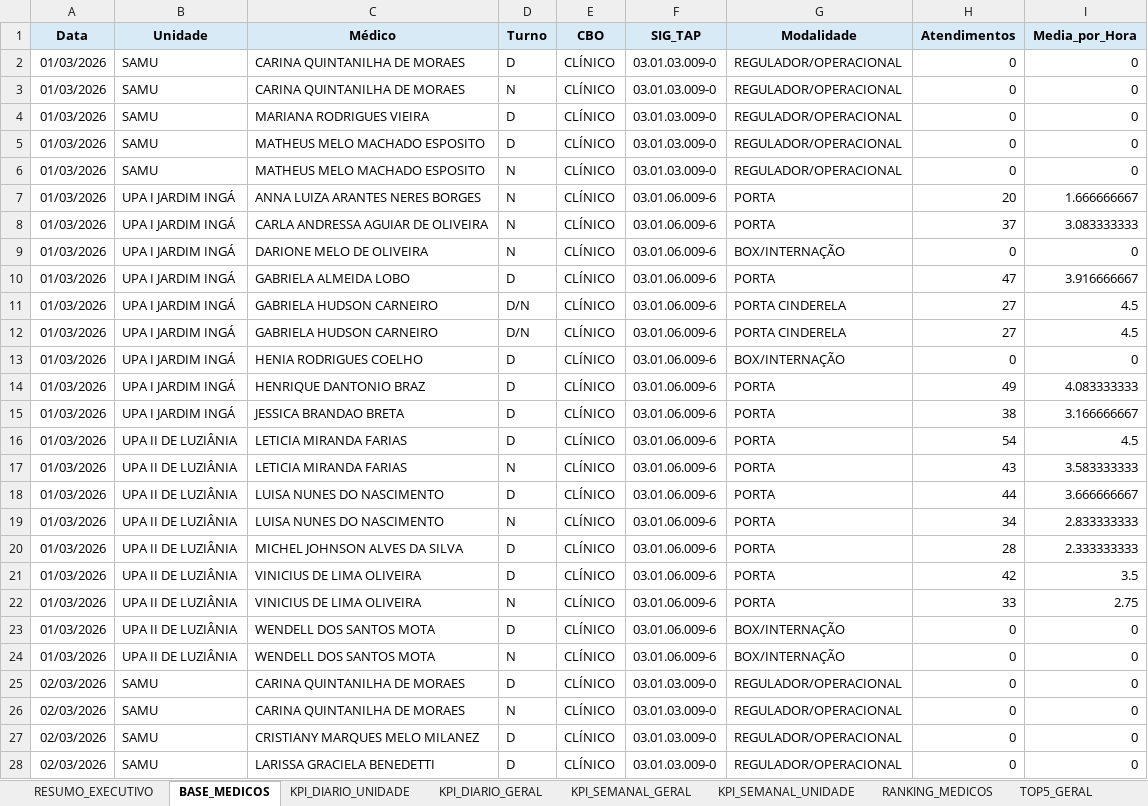
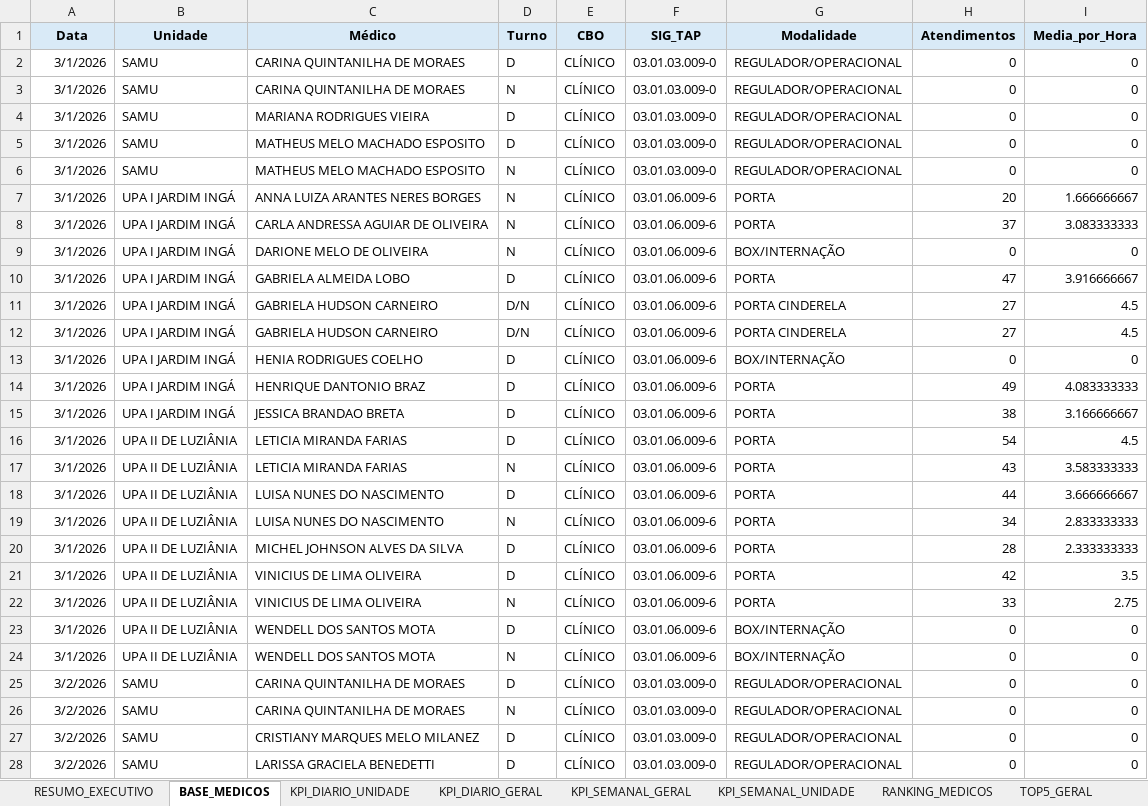
Before and after one commit to angelomdc12-afk/bi-municipio, an Excel workbook: PowerBI/urgencia_tratado_validado.xlsx, sheet BASE_MEDICOS, drawn as a sheet; only a part is shown; values as stored, in another font and other column widths than the file's, no borders; table styles not drawn; the diff covers the shown part only; the diff names each change by its address in the sheet, - before the commit and + after, or states it on an @@ line.

```diff
--- a/PowerBI/urgencia_tratado_validado.xlsx (sheet BASE_MEDICOS)
+++ b/PowerBI/urgencia_tratado_validado.xlsx (sheet BASE_MEDICOS)
-A2:A24 (Data): 01/03/2026
+A2:A24 (Data): 3/1/2026
-A25:A28 (Data): 02/03/2026
+A25:A28 (Data): 3/2/2026
```
Also changed, not shown: 776 edited cells elsewhere in this sheet, sheet VALIDACAO, sheet KPI_DIARIO_UNIDADE, sheet KPI_DIARIO_GERAL, sheet KPI_SEMANAL_UNIDADE, sheet CHECK_DIARIO_MAPA_UPAII, sheet KPI_SEMANAL_GERAL, other sheet tabs, 2 other files.
